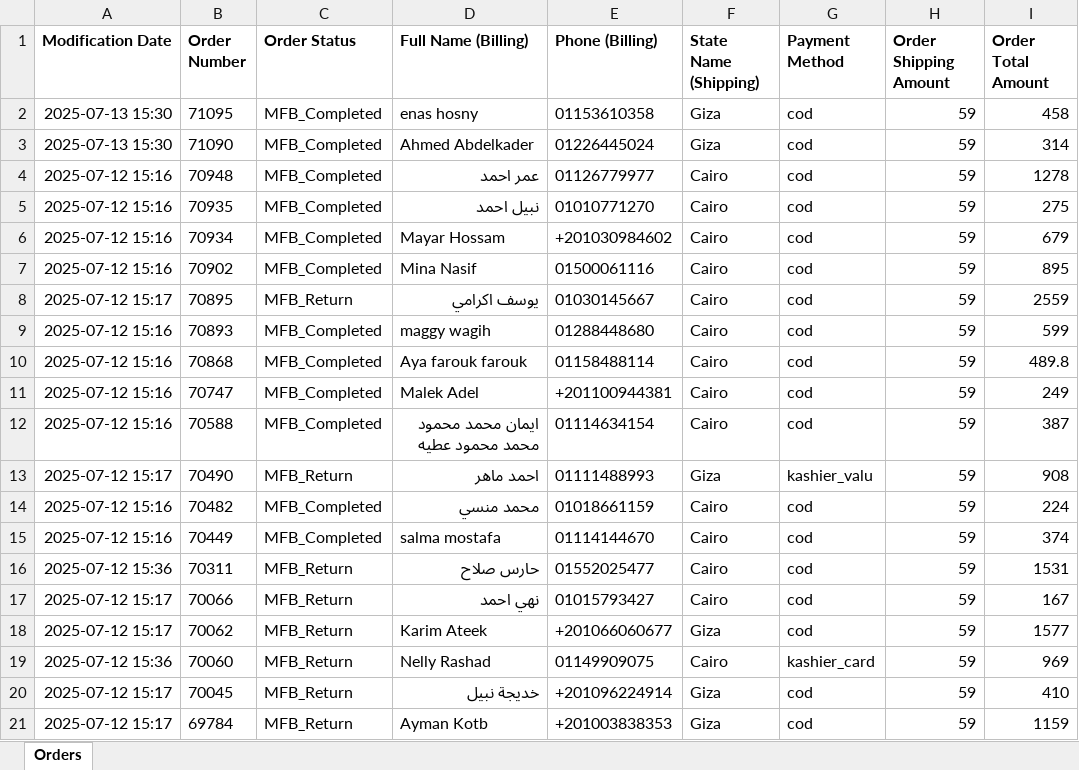
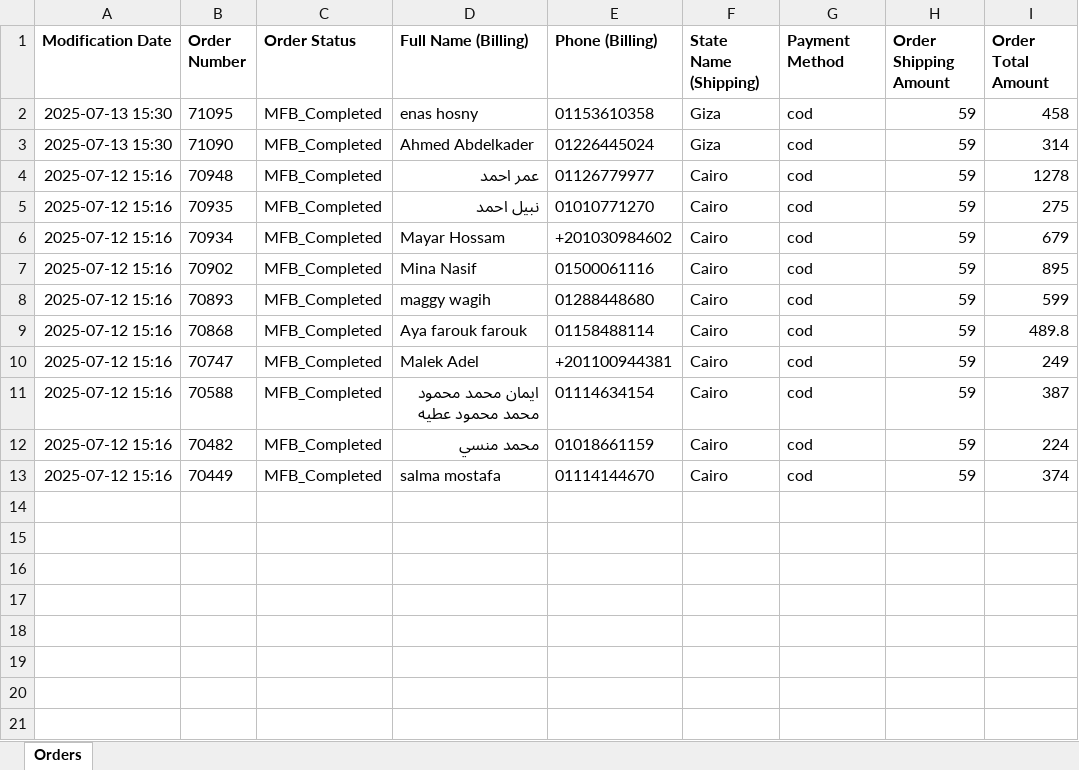
Before and after one commit to Maged2344/myfitnessbag, an Excel workbook: july2025/13-7-2025/mariam/mfb-completed.xlsx, sheet Orders, drawn as a sheet; values as stored, in another font and other column widths than the file's, no borders; the diff names each change by its address in the sheet, - before the commit and + after, or states it on an @@ line.

```diff
--- a/july2025/13-7-2025/mariam/mfb-completed.xlsx (sheet Orders)
+++ b/july2025/13-7-2025/mariam/mfb-completed.xlsx (sheet Orders)
-row 8: 2025-07-12 15:17 | 70895 | MFB_Return | يوسف اكرامي | 01030145667 | Cairo | cod | 59 | 2559
-row 13: 2025-07-12 15:17 | 70490 | MFB_Return | احمد ماهر | 01111488993 | Giza | kashier_valu | 59 | 908
-row 16: 2025-07-12 15:36 | 70311 | MFB_Return | حارس صلاح | 01552025477 | Cairo | cod | 59 | 1531
-row 17: 2025-07-12 15:17 | 70066 | MFB_Return | نهي احمد | 01015793427 | Cairo | cod | 59 | 167
-row 18: 2025-07-12 15:17 | 70062 | MFB_Return | Karim Ateek | +201066060677 | Giza | cod | 59 | 1577
-row 19: 2025-07-12 15:36 | 70060 | MFB_Return | Nelly Rashad | 01149909075 | Cairo | kashier_card | 59 | 969
-row 20: 2025-07-12 15:17 | 70045 | MFB_Return | خديجة نبيل | +201096224914 | Giza | cod | 59 | 410
-row 21: 2025-07-12 15:17 | 69784 | MFB_Return | Ayman Kotb | +201003838353 | Giza | cod | 59 | 1159
```
Also changed, not shown: july2025/13-7-2025/mariam/bosta-completed.xlsx, 3 other files.
